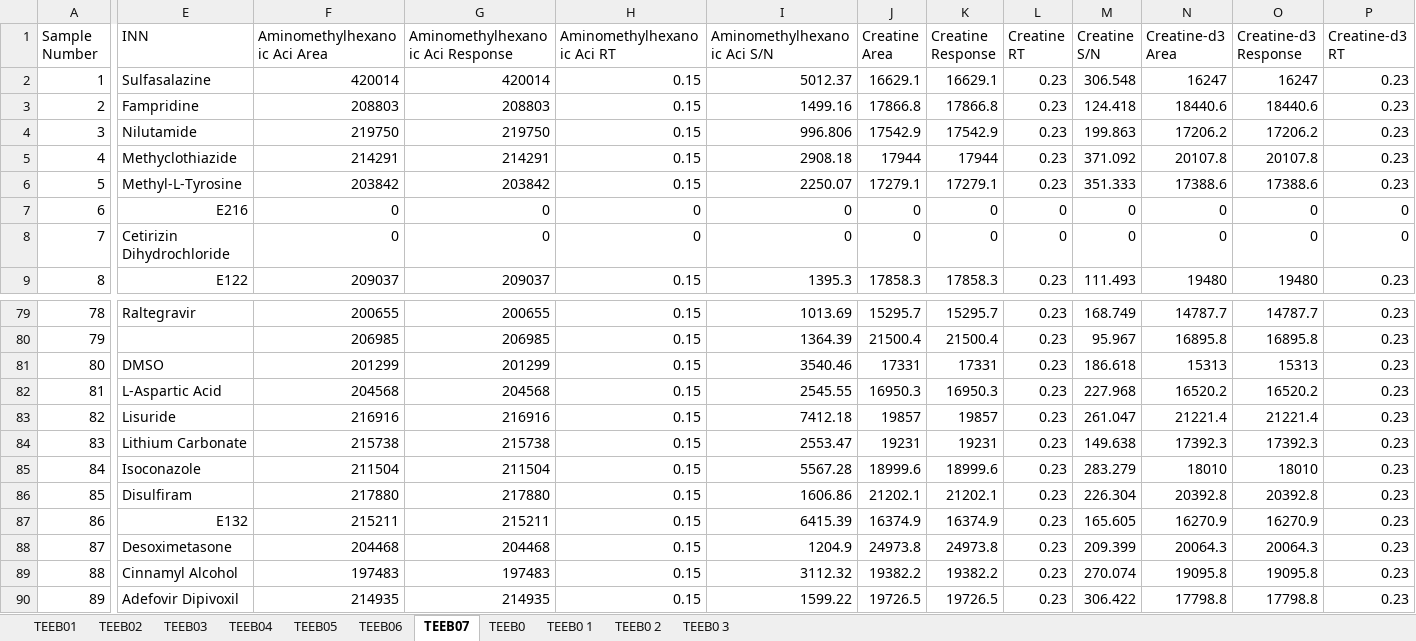
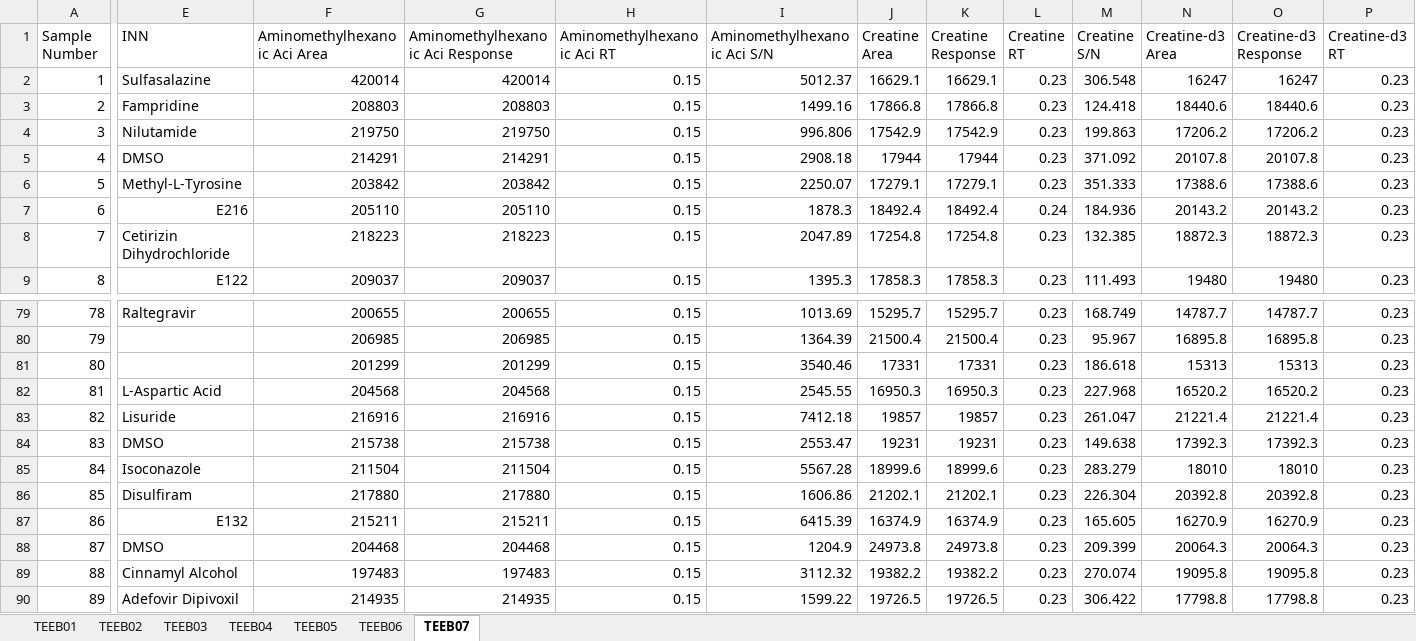
Before and after one commit to jiheneoueslati/Stage_Apteeus, an Excel workbook: Extraction/etape5_calcul.xlsx, sheet TEEB07, drawn as a sheet; only a part is shown, gaps mark what is left out; values as stored, in another font and other column widths than the file's, no cell formats; the diff covers the shown part only; the diff names each change by its address in the sheet, - before the commit and + after, or states it on an @@ line.

```diff
--- a/Extraction/etape5_calcul.xlsx (sheet TEEB07)
+++ b/Extraction/etape5_calcul.xlsx (sheet TEEB07)
-sheet tab: TEEB0
-sheet tab: TEEB0 1
-sheet tab: TEEB0 2
-sheet tab: TEEB0 3
-E5 (INN): Methyclothiazide
+E5 (INN): DMSO
-F7 (Aminomethylhexanoic Aci Area): 0
+F7 (Aminomethylhexanoic Aci Area): 205110
-G7 (Aminomethylhexanoic Aci Response): 0
+G7 (Aminomethylhexanoic Aci Response): 205110
-H7:H8 (Aminomethylhexanoic Aci RT): 0
+H7:H8 (Aminomethylhexanoic Aci RT): 0.15
-I7 (Aminomethylhexanoic Aci S/N): 0
+I7 (Aminomethylhexanoic Aci S/N): 1878.3
-J7 (Creatine Area): 0
+J7 (Creatine Area): 18492.4
-K7 (Creatine Response): 0
+K7 (Creatine Response): 18492.4
-L7 (Creatine RT): 0
+L7 (Creatine RT): 0.24
-M7 (Creatine S/N): 0
+M7 (Creatine S/N): 184.936
-N7 (Creatine-d3 Area): 0
+N7 (Creatine-d3 Area): 20143.2
-O7 (Creatine-d3 Response): 0
+O7 (Creatine-d3 Response): 20143.2
-P7:P8 (Creatine-d3 RT): 0
+P7:P8 (Creatine-d3 RT): 0.23
-F8 (Aminomethylhexanoic Aci Area): 0
+F8 (Aminomethylhexanoic Aci Area): 218223
-G8 (Aminomethylhexanoic Aci Response): 0
+G8 (Aminomethylhexanoic Aci Response): 218223
-I8 (Aminomethylhexanoic Aci S/N): 0
+I8 (Aminomethylhexanoic Aci S/N): 2047.89
-J8 (Creatine Area): 0
+J8 (Creatine Area): 17254.8
-K8 (Creatine Response): 0
+K8 (Creatine Response): 17254.8
-L8 (Creatine RT): 0
+L8 (Creatine RT): 0.23
-M8 (Creatine S/N): 0
+M8 (Creatine S/N): 132.385
-N8 (Creatine-d3 Area): 0
+N8 (Creatine-d3 Area): 18872.3
-O8 (Creatine-d3 Response): 0
+O8 (Creatine-d3 Response): 18872.3
-E81 (INN): DMSO
+E81 (INN): (empty)
-E84 (INN): Lithium Carbonate
+E84 (INN): DMSO
-E88 (INN): Desoximetasone
+E88 (INN): DMSO
```
Also changed, not shown: 54 edited cells elsewhere in this sheet, sheet TEEB01, sheet TEEB02, sheet TEEB03, sheet TEEB05, sheet TEEB04, sheet TEEB06, cell formats, Extraction/Results 6-52.xlsx, Extraction/etape1_pageform.xlsx, 11 other files.
